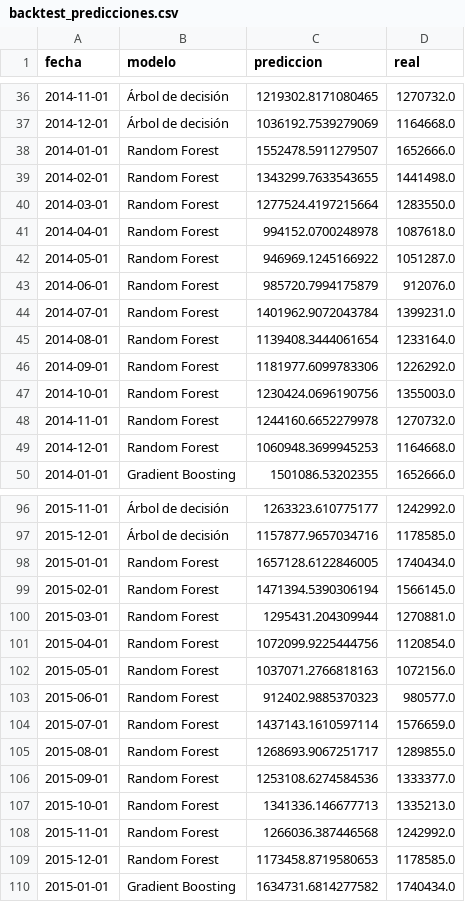
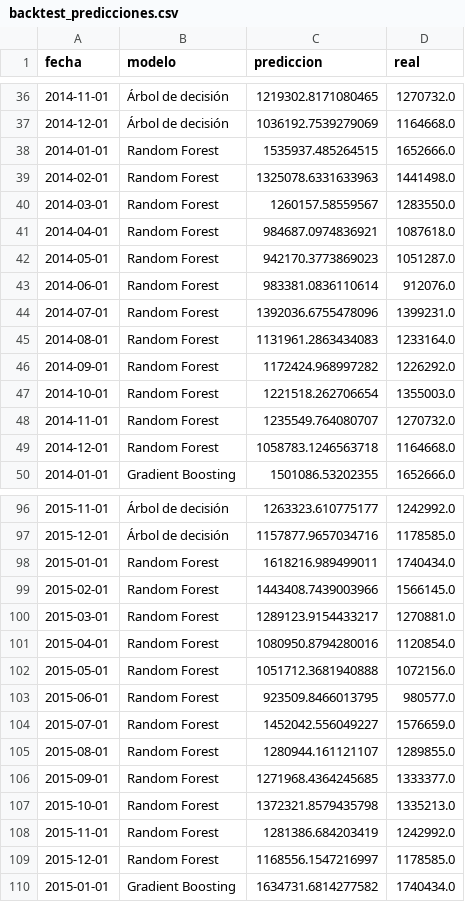
Before and after one commit to GianImpedovo/TPO-CD, a CSV file: data/processed/backtest_predicciones.csv, drawn as a sheet; only a part is shown, gaps mark what is left out; the diff covers the shown part only.

```diff
--- a/data/processed/backtest_predicciones.csv
+++ b/data/processed/backtest_predicciones.csv
@@ -37,14 +37,14 @@ fecha,modelo,prediccion,real
 2014-12-01,Árbol de decisión,1036192.7539279069,1164668.0
-2014-01-01,Random Forest,1552478.5911279507,1652666.0
-2014-02-01,Random Forest,1343299.7633543655,1441498.0
-2014-03-01,Random Forest,1277524.4197215664,1283550.0
-2014-04-01,Random Forest,994152.0700248978,1087618.0
-2014-05-01,Random Forest,946969.1245166922,1051287.0
-2014-06-01,Random Forest,985720.7994175879,912076.0
-2014-07-01,Random Forest,1401962.9072043784,1399231.0
-2014-08-01,Random Forest,1139408.3444061654,1233164.0
-2014-09-01,Random Forest,1181977.6099783306,1226292.0
-2014-10-01,Random Forest,1230424.0696190756,1355003.0
-2014-11-01,Random Forest,1244160.6652279978,1270732.0
-2014-12-01,Random Forest,1060948.3699945253,1164668.0
+2014-01-01,Random Forest,1535937.485264515,1652666.0
+2014-02-01,Random Forest,1325078.6331633963,1441498.0
+2014-03-01,Random Forest,1260157.58559567,1283550.0
+2014-04-01,Random Forest,984687.0974836921,1087618.0
+2014-05-01,Random Forest,942170.3773869023,1051287.0
+2014-06-01,Random Forest,983381.0836110614,912076.0
+2014-07-01,Random Forest,1392036.6755478096,1399231.0
+2014-08-01,Random Forest,1131961.2863434083,1233164.0
+2014-09-01,Random Forest,1172424.968997282,1226292.0
+2014-10-01,Random Forest,1221518.262706654,1355003.0
+2014-11-01,Random Forest,1235549.764080707,1270732.0
+2014-12-01,Random Forest,1058783.1246563718,1164668.0
 2014-01-01,Gradient Boosting,1501086.53202355,1652666.0
@@ -97,14 +97,14 @@ fecha,modelo,prediccion,real
 2015-12-01,Árbol de decisión,1157877.9657034716,1178585.0
-2015-01-01,Random Forest,1657128.6122846005,1740434.0
-2015-02-01,Random Forest,1471394.5390306194,1566145.0
-2015-03-01,Random Forest,1295431.204309944,1270881.0
-2015-04-01,Random Forest,1072099.9225444756,1120854.0
-2015-05-01,Random Forest,1037071.2766818163,1072156.0
-2015-06-01,Random Forest,912402.9885370323,980577.0
-2015-07-01,Random Forest,1437143.1610597114,1576659.0
-2015-08-01,Random Forest,1268693.9067251717,1289855.0
-2015-09-01,Random Forest,1253108.6274584536,1333377.0
-2015-10-01,Random Forest,1341336.146677713,1335213.0
-2015-11-01,Random Forest,1266036.387446568,1242992.0
-2015-12-01,Random Forest,1173458.8719580653,1178585.0
+2015-01-01,Random Forest,1618216.989499011,1740434.0
+2015-02-01,Random Forest,1443408.7439003966,1566145.0
+2015-03-01,Random Forest,1289123.9154433217,1270881.0
+2015-04-01,Random Forest,1080950.8794280016,1120854.0
+2015-05-01,Random Forest,1051712.3681940888,1072156.0
+2015-06-01,Random Forest,923509.8466013795,980577.0
+2015-07-01,Random Forest,1452042.556049227,1576659.0
+2015-08-01,Random Forest,1280944.161121107,1289855.0
+2015-09-01,Random Forest,1271968.4364245685,1333377.0
+2015-10-01,Random Forest,1372321.8579435798,1335213.0
+2015-11-01,Random Forest,1281386.684203419,1242992.0
+2015-12-01,Random Forest,1168556.1547216997,1178585.0
 2015-01-01,Gradient Boosting,1634731.6814277582,1740434.0
```
Also changed, not shown: 83 edited cells elsewhere in this file, data/processed/backtest_mape.csv, data/processed/backtest_region_mape.csv, 16 other files.
